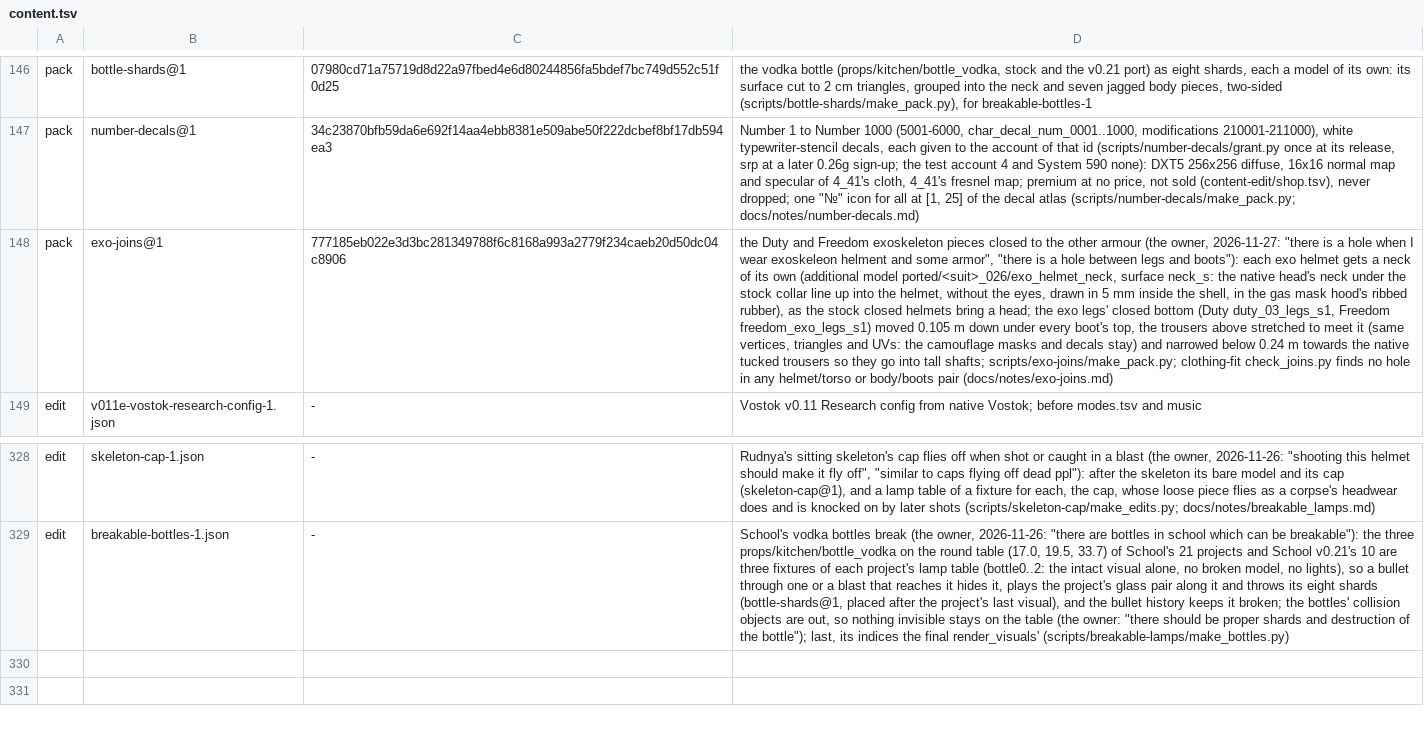
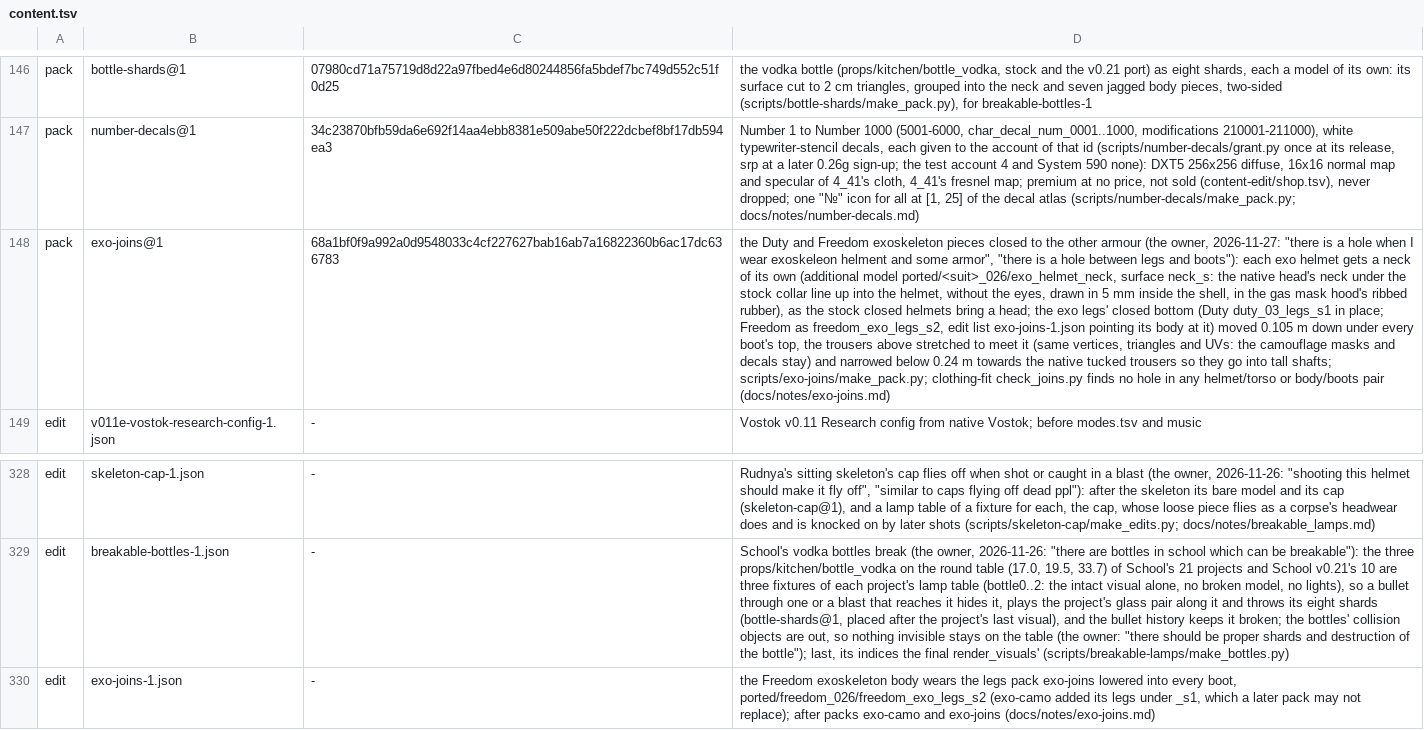
Before and after one commit to srp-survarium/skhid-srp, a TSV file: release/content.tsv, drawn as a sheet; only a part is shown, gaps mark what is left out; the diff names each change by its address in the sheet, - before the commit and + after, or states it on an @@ line.

Commit message:
Exoskeleton joins: Freedom's lowered legs as a model of their own
build-content refused the pack: exo-camo added freedom_exo_legs_s1 and vostok-port lets no
later pack replace an earlier one's file. The lowered Freedom legs are now
ported/freedom_026/freedom_exo_legs_s2 (the same bytes), and edit list exo-joins-1.json
points the Freedom body's four sleeve tables at them. The pack's new sha256; the notes say
so, with the joins check at 5 degrees and 5 mm (78 pairs with a hole live, none after).

```diff
--- a/release/content.tsv
+++ b/release/content.tsv
-C148: 777185eb022e3d3bc281349788f6c8168a993a2779f234caeb20d50dc04c8906
+C148: 68a1bf0f9a992a0d9548033c4cf227627bab16ab7a16822360b6ac17dc636783
-D148: …bottom (Duty duty_03_legs_s1, Freedom freedom_exo_legs_s1) moved 0.105…
+D148: …bottom (Duty duty_03_legs_s1 in place; Freedom as freedom_exo_legs_s2, edit list exo-joins-1.json pointing its body at it) moved 0.105…
+row 330: edit | exo-joins-1.json | - | the Freedom exoskeleton body wears the legs pack exo-joins lowered into every boot, ported/freedom_026/freedom_exo_legs_s2 (exo-camo added its legs under _s1, which a later pack may not replace); after packs exo-camo and exo-joins (docs/notes/exo-joins.md)
```
Also changed, not shown: 3 other files.
